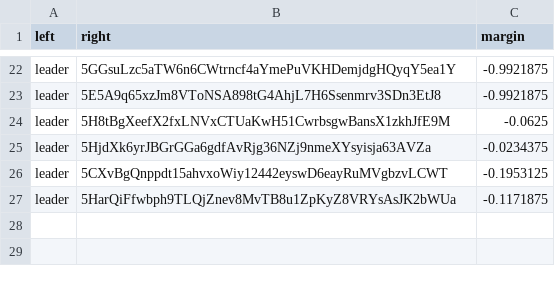
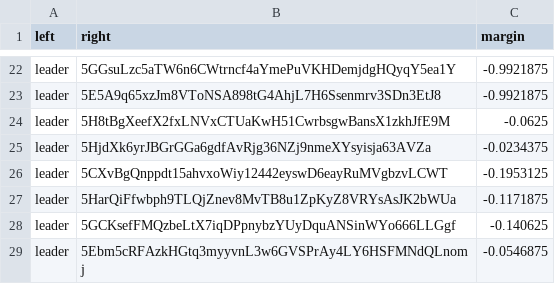
Before and after one commit to 404-Repo/404-competition-1, a CSV file: rounds/3/matches_matrix.csv, drawn as a sheet; only a part is shown, gaps mark what is left out; the diff names each change by its address in the sheet, - before the commit and + after, or states it on an @@ line.

Commit message:
Match report: leader vs 5Ebm5cRFAz Match report: leader vs 5GH72o2fzU Update matches matrix for round 3

```diff
--- a/rounds/3/matches_matrix.csv
+++ b/rounds/3/matches_matrix.csv
+row 28: leader | 5GCKsefFMQzbeLtX7iqDPpnybzYUyDquANSinWYo666LLGgf | -0.140625
+row 29: leader | 5Ebm5cRFAzkHGtq3myyvnL3w6GVSPrAy4LY6HSFMNdQLnomj | -0.0546875
```
Also changed, not shown: 2 other files.
